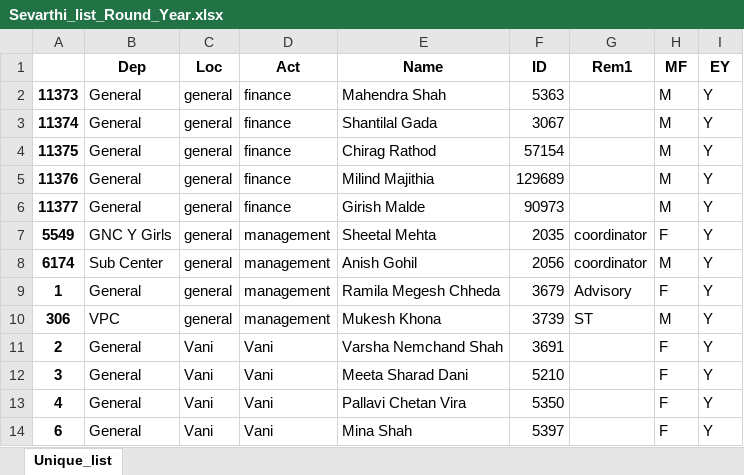
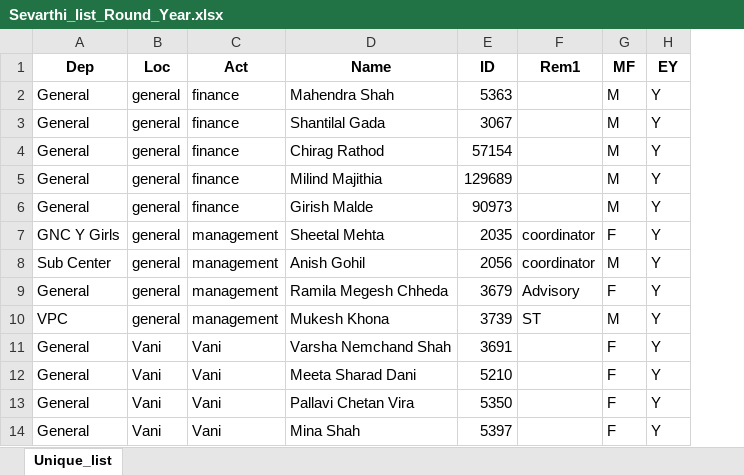
Before and after one commit to AnkurSMehta/hr-attendance, an Excel workbook: Sevarthi_list_Round_Year.xlsx, sheet Unique_list, drawn as a sheet; only a part is shown; values as stored, in another font and other column widths than the file's, no borders; the diff names each change by its address in the sheet, - before the commit and + after, or states it on an @@ line.

Commit message:
updated excel file sevarthi list

```diff
--- a/Sevarthi_list_Round_Year.xlsx (sheet Unique_list)
+++ b/Sevarthi_list_Round_Year.xlsx (sheet Unique_list)
-column A, rows 2-14: 11373 | 11374 | 11375 | 11376 | 11377 | 5549 | 6174 | 1 | 306 | 2 | 3 | 4 | 6
```
